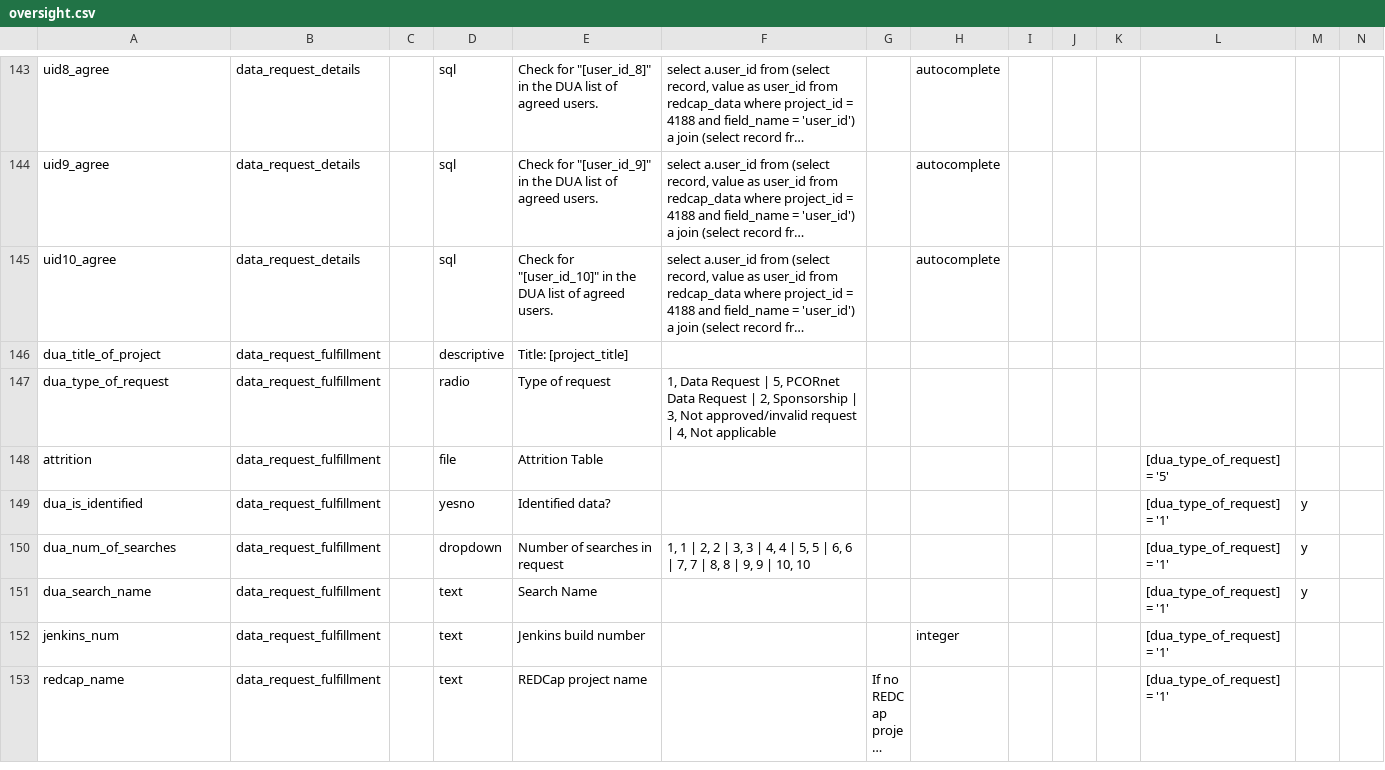
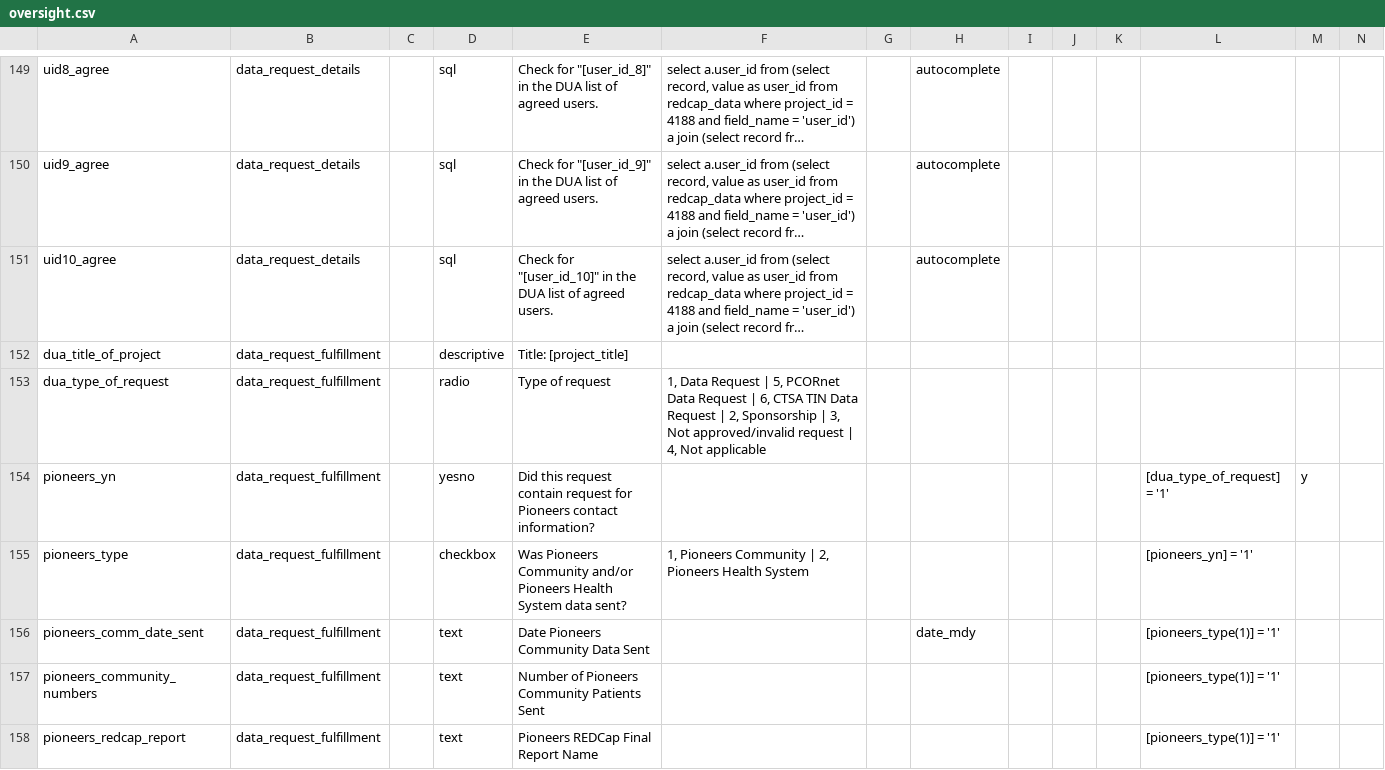
Before and after one commit to kumc-bmi/heron-admin, a CSV file: heron_wsgi/redcap_dd/oversight.csv, drawn as a sheet; only a part is shown, gaps mark what is left out; the shorter side is filled out with more unchanged rows; long unchanged cells end in …; addresses are those after the commit; rows hold the shown columns only; the diff covers the shown part only; the diff names each change by its address in the sheet, - before the commit and + after, or states it on an @@ line.

Commit message:
update privacy contact etc.

```diff
--- a/heron_wsgi/redcap_dd/oversight.csv
+++ b/heron_wsgi/redcap_dd/oversight.csv
-F153: …Request | 2, Sponsorship…
+F153: …Request | 6, CTSA TIN Data Request | 2, Sponsorship…
+row 154: pioneers_yn | data_request_fulfillment |  | yesno | Did this request contain request for Pioneers contact information? |  |  |  |  |  |  | [dua_type_of_request] = '1' | y
+row 155: pioneers_type | data_request_fulfillment |  | checkbox | Was Pioneers Community and/or Pioneers Health System data sent? | 1, Pioneers Community | 2, Pioneers Health System |  |  |  |  |  | [pioneers_yn] = '1'
+row 156: pioneers_comm_date_sent | data_request_fulfillment |  | text | Date Pioneers Community Data Sent |  |  | date_mdy |  |  |  | [pioneers_type(1)] = '1'
+row 157: pioneers_community_numbers | data_request_fulfillment |  | text | Number of Pioneers Community Patients Sent |  |  |  |  |  |  | [pioneers_type(1)] = '1'
+row 158: pioneers_redcap_report | data_request_fulfillment |  | text | Pioneers REDCap Final Report Name |  |  |  |  |  |  | [pioneers_type(1)] = '1'
```
Also changed, not shown: 12 added rows and 9 edited cells elsewhere in this file.
